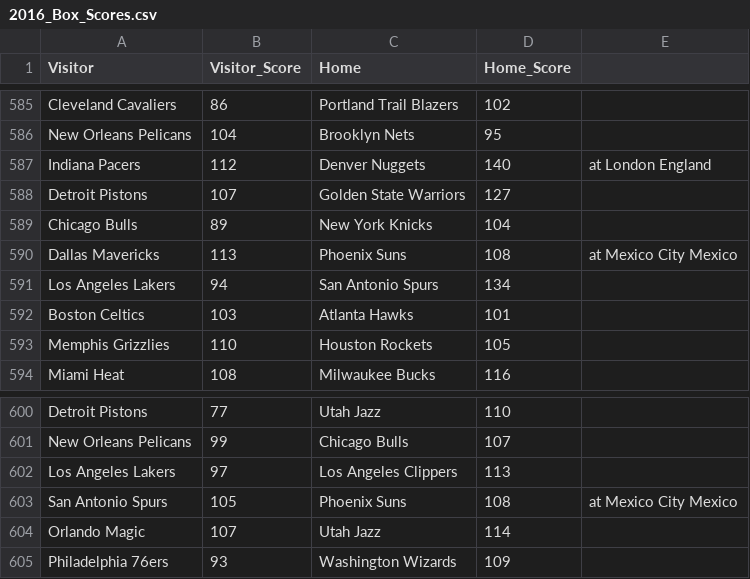
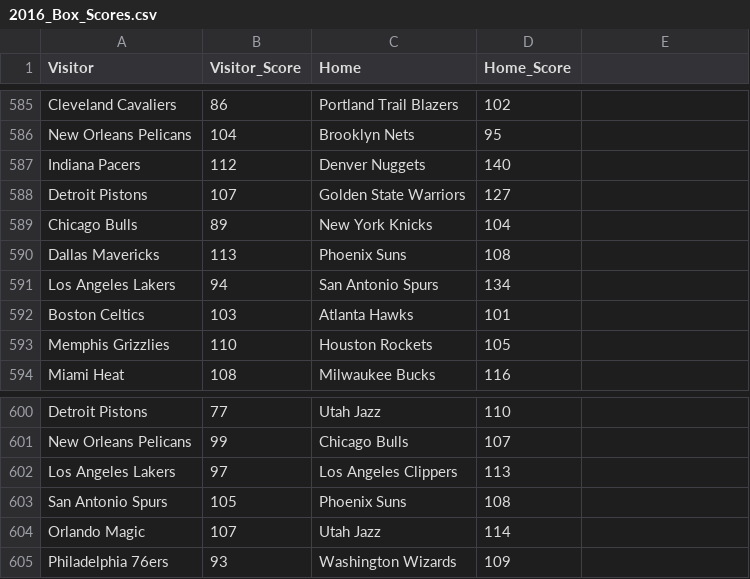
Before and after one commit to wi11/NBA-Crystal-Ball, a CSV file: 2016_Box_Scores.csv, drawn as a sheet; only a part is shown, gaps mark what is left out; the diff names each change by its address in the sheet, - before the commit and + after, or states it on an @@ line.

Commit message:
Corrected format

```diff
--- a/2016_Box_Scores.csv
+++ b/2016_Box_Scores.csv
-E587: at London England
+E587: (empty)
-E590: at Mexico City Mexico
+E590: (empty)
-E603: at Mexico City Mexico
+E603: (empty)
```
